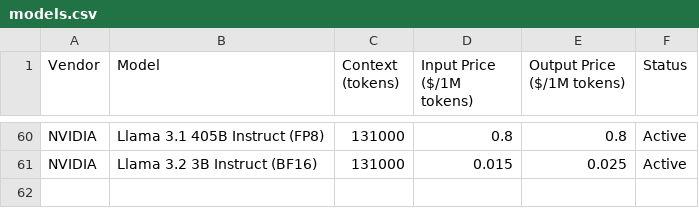
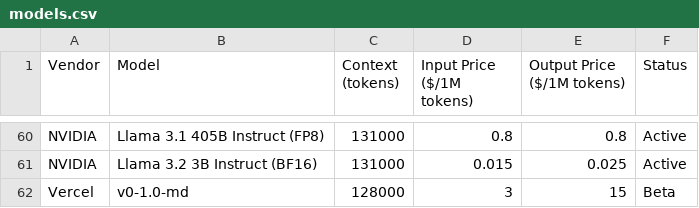
Before and after one commit to adithyadaine/AI-Model-Price-Comparison, a CSV file: models.csv, drawn as a sheet; only a part is shown, gaps mark what is left out; the diff names each change by its address in the sheet, - before the commit and + after, or states it on an @@ line.

Commit message:
Added  Vercel's new model.

```diff
--- a/models.csv
+++ b/models.csv
+row 62: Vercel | v0-1.0-md | 128000 | 3 | 15 | Beta
```
Also changed, not shown: 4 other files.
